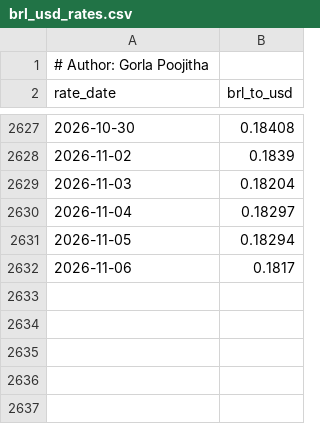
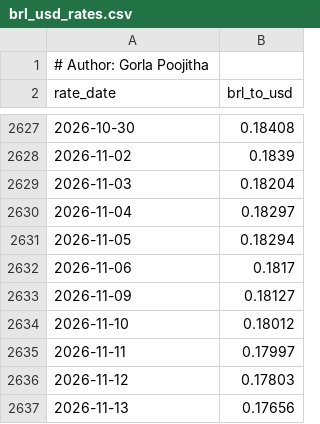
Before and after one commit to poojithareddy19/insightops-ecommerce-analytics, a CSV file: data/external/brl_usd_rates.csv, drawn as a sheet; only a part is shown, gaps mark what is left out; the diff names each change by its address in the sheet, - before the commit and + after, or states it on an @@ line.

```diff
--- a/data/external/brl_usd_rates.csv
+++ b/data/external/brl_usd_rates.csv
+row 2633: 2026-11-09 | 0.18127
+row 2634: 2026-11-10 | 0.18012
+row 2635: 2026-11-11 | 0.17997
+row 2636: 2026-11-12 | 0.17803
+row 2637: 2026-11-13 | 0.17656
```
